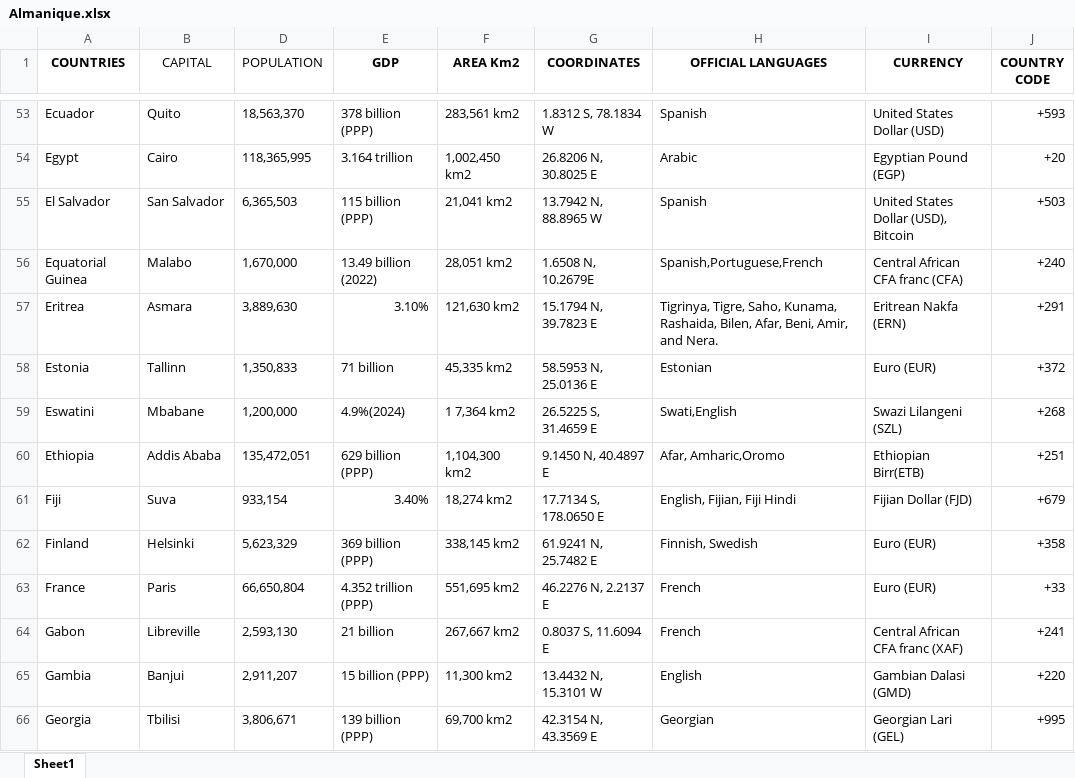
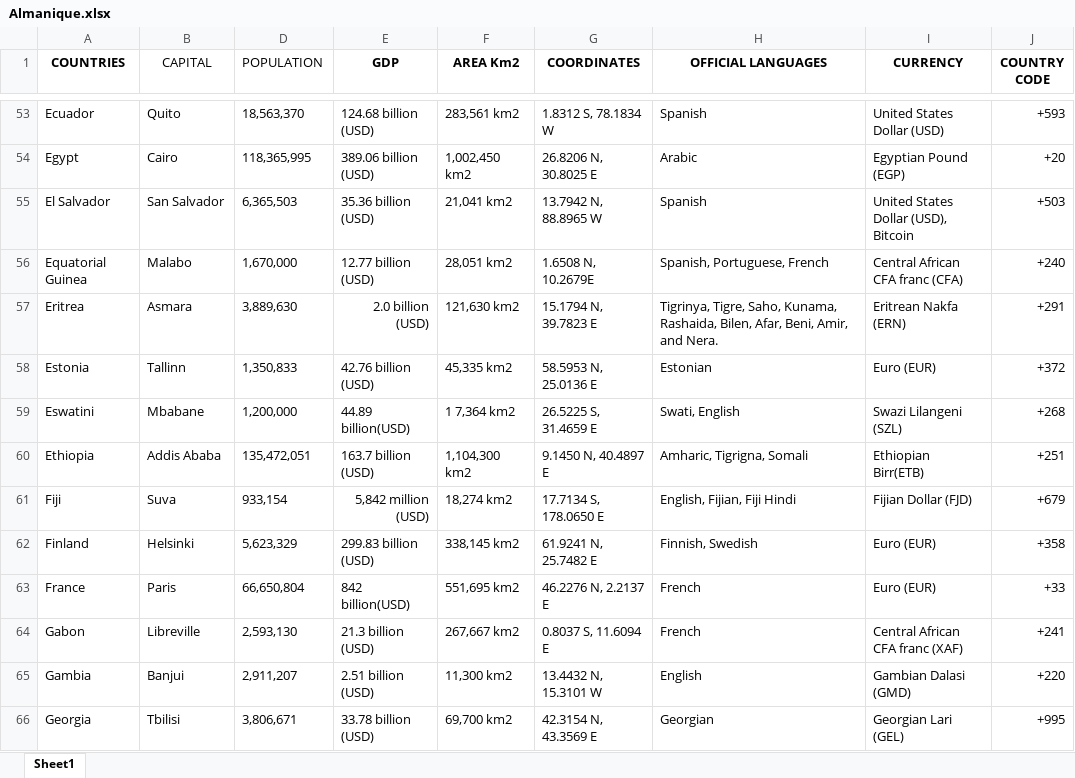
Before and after one commit to DoubleOmando19/playlist, an Excel workbook: Almanique.xlsx, sheet Sheet1, drawn as a sheet; only a part is shown, gaps mark what is left out; values as stored, in another font and other column widths than the file's, no borders; the diff covers the shown part only; the diff names each change by its address in the sheet, - before the commit and + after, or states it on an @@ line.

```diff
--- a/Almanique.xlsx (sheet Sheet1)
+++ b/Almanique.xlsx (sheet Sheet1)
-E53 (GDP): 378 billion (PPP)
+E53 (GDP): 124.68 billion (USD)
-E54 (GDP): 3.164 trillion
+E54 (GDP): 389.06 billion (USD)
-E55 (GDP): 115 billion (PPP)
+E55 (GDP): 35.36 billion (USD)
-E56 (GDP): 13.49 billion (2022)
+E56 (GDP): 12.77 billion (USD)
-H56 (OFFICIAL LANGUAGES): Spanish,Portuguese,French
+H56 (OFFICIAL LANGUAGES): Spanish, Portuguese, French
-E57 (GDP): 3.10%
+E57 (GDP): 2.0 billion (USD)
-E58 (GDP): 71 billion
+E58 (GDP): 42.76 billion (USD)
-E59 (GDP): 4.9%(2024)
+E59 (GDP): 44.89 billion(USD)
-H59 (OFFICIAL LANGUAGES): Swati,English
+H59 (OFFICIAL LANGUAGES): Swati, English
-E60 (GDP): 629 billion (PPP)
+E60 (GDP): 163.7 billion (USD)
-H60 (OFFICIAL LANGUAGES): Afar, Amharic,Oromo
+H60 (OFFICIAL LANGUAGES): Amharic, Tigrigna, Somali
-E61 (GDP): 3.40%
+E61 (GDP): 5,842 million (USD)
-E62 (GDP): 369 billion (PPP)
+E62 (GDP): 299.83 billion (USD)
-E63 (GDP): 4.352 trillion (PPP)
+E63 (GDP): 842 billion(USD)
-E64 (GDP): 21 billion
+E64 (GDP): 21.3 billion (USD)
-E65 (GDP): 15 billion (PPP)
+E65 (GDP): 2.51 billion (USD)
-E66 (GDP): 139 billion (PPP)
+E66 (GDP): 33.78 billion (USD)
```
Also changed, not shown: 202 edited cells elsewhere in this sheet.
